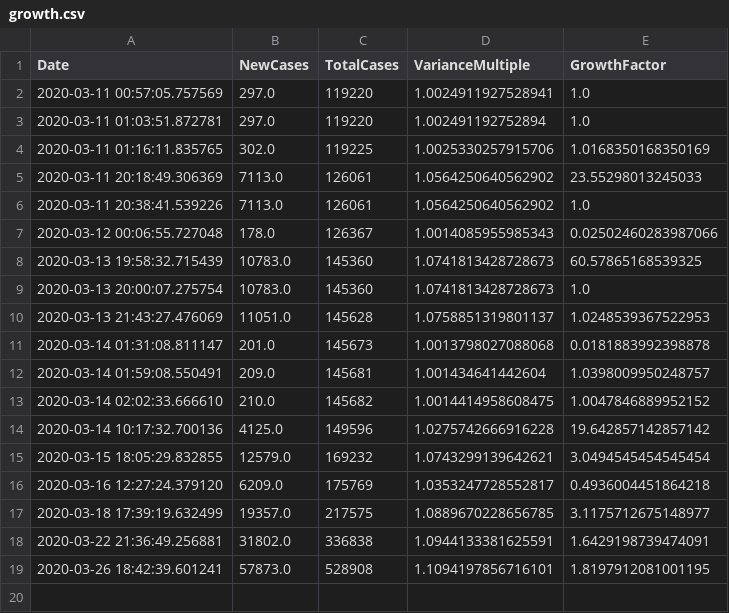
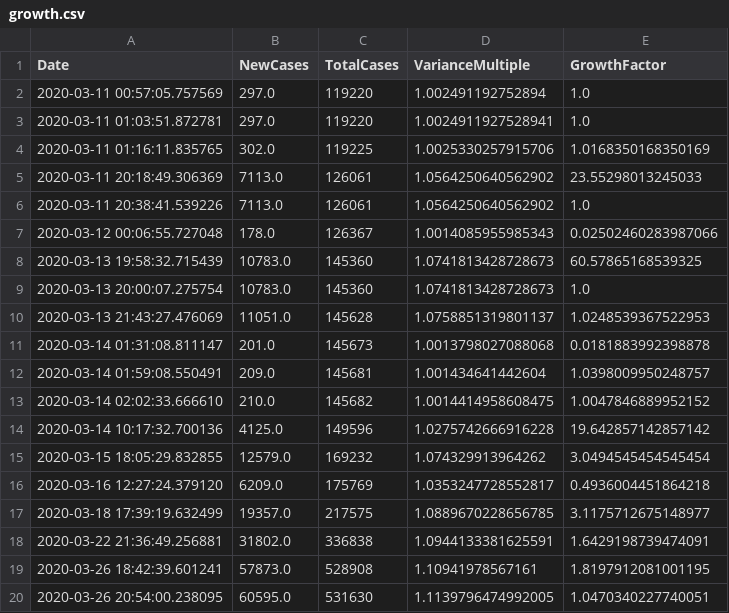
Before and after one commit to roayahelal/covid-19, a CSV file: growth.csv, drawn as a sheet.

```diff
--- a/growth.csv
+++ b/growth.csv
@@ -1,4 +1,4 @@
 Date,NewCases,TotalCases,VarianceMultiple,GrowthFactor
-2020-03-11 00:57:05.757569,297.0,119220,1.0024911927528941,1.0
-2020-03-11 01:03:51.872781,297.0,119220,1.002491192752894,1.0
+2020-03-11 00:57:05.757569,297.0,119220,1.002491192752894,1.0
+2020-03-11 01:03:51.872781,297.0,119220,1.0024911927528941,1.0
 2020-03-11 01:16:11.835765,302.0,119225,1.0025330257915706,1.0168350168350169
@@ -14,3 +14,3 @@ Date,NewCases,TotalCases,VarianceMultiple,GrowthFactor
 2020-03-14 10:17:32.700136,4125.0,149596,1.0275742666916228,19.642857142857142
-2020-03-15 18:05:29.832855,12579.0,169232,1.0743299139642621,3.0494545454545454
+2020-03-15 18:05:29.832855,12579.0,169232,1.074329913964262,3.0494545454545454
 2020-03-16 12:27:24.379120,6209.0,175769,1.0353247728552817,0.4936004451864218
@@ -18,2 +18,3 @@ Date,NewCases,TotalCases,VarianceMultiple,GrowthFactor
 2020-03-22 21:36:49.256881,31802.0,336838,1.0944133381625591,1.6429198739474091
-2020-03-26 18:42:39.601241,57873.0,528908,1.1094197856716101,1.8197912081001195
+2020-03-26 18:42:39.601241,57873.0,528908,1.10941978567161,1.8197912081001195
+2020-03-26 20:54:00.238095,60595.0,531630,1.1139796474992005,1.0470340227740051
```
Also changed, not shown: data.csv, new_data.csv, 18 other files.
